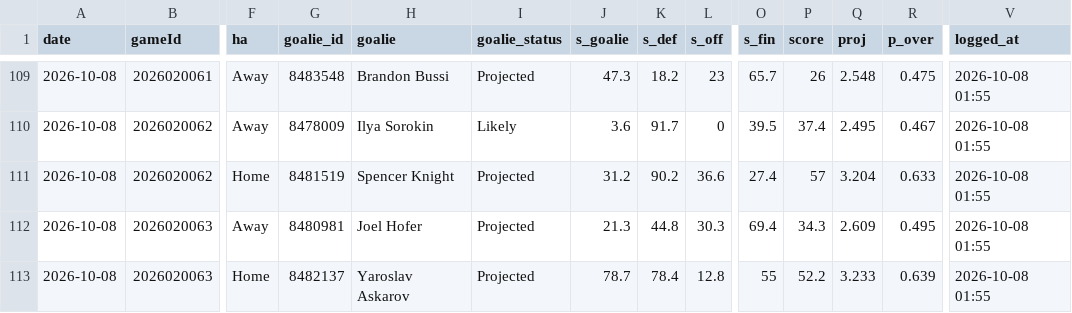
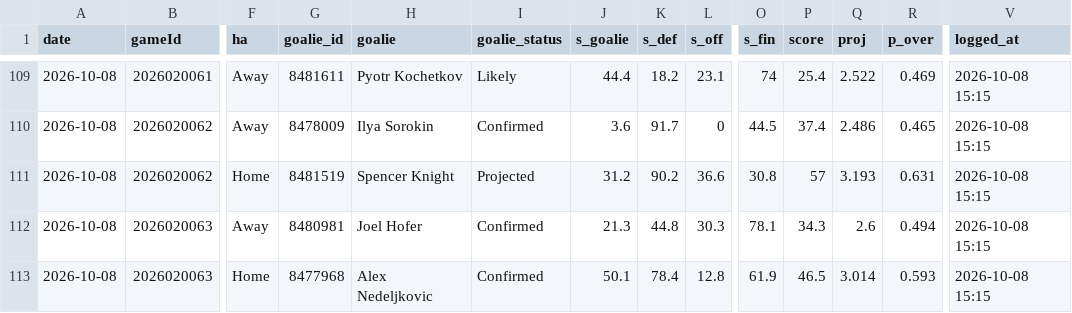
Before and after one commit to Johnbrick123/nhl-unders, a CSV file: monitor/log_2026-27.csv, drawn as a sheet; only a part is shown, gaps mark what is left out; the diff covers the shown part only; the diff names each change by its address in the sheet, - before the commit and + after, or states it on an @@ line.

```diff
--- a/monitor/log_2026-27.csv
+++ b/monitor/log_2026-27.csv
-G109 (goalie_id): 8483548
+G109 (goalie_id): 8481611
-H109 (goalie): Brandon Bussi
+H109 (goalie): Pyotr Kochetkov
-I109 (goalie_status): Projected
+I109 (goalie_status): Likely
-J109 (s_goalie): 47.3
+J109 (s_goalie): 44.4
-L109 (s_off): 23
+L109 (s_off): 23.1
-O109 (s_fin): 65.7
+O109 (s_fin): 74
-P109 (score): 26
+P109 (score): 25.4
-Q109 (proj): 2.548
+Q109 (proj): 2.522
-R109 (p_over): 0.475
+R109 (p_over): 0.469
-V109:V113 (logged_at): 2026-10-08 01:55
+V109:V113 (logged_at): 2026-10-08 15:15
-I110 (goalie_status): Likely
+I110 (goalie_status): Confirmed
-O110 (s_fin): 39.5
+O110 (s_fin): 44.5
-Q110 (proj): 2.495
+Q110 (proj): 2.486
-R110 (p_over): 0.467
+R110 (p_over): 0.465
-O111 (s_fin): 27.4
+O111 (s_fin): 30.8
-Q111 (proj): 3.204
+Q111 (proj): 3.193
-R111 (p_over): 0.633
+R111 (p_over): 0.631
-I112:I113 (goalie_status): Projected
+I112:I113 (goalie_status): Confirmed
-O112 (s_fin): 69.4
+O112 (s_fin): 78.1
-Q112 (proj): 2.609
+Q112 (proj): 2.6
-R112 (p_over): 0.495
+R112 (p_over): 0.494
-G113 (goalie_id): 8482137
+G113 (goalie_id): 8477968
-H113 (goalie): Yaroslav Askarov
+H113 (goalie): Alex Nedeljkovic
-J113 (s_goalie): 78.7
+J113 (s_goalie): 50.1
-O113 (s_fin): 55
+O113 (s_fin): 61.9
-P113 (score): 52.2
+P113 (score): 46.5
-Q113 (proj): 3.233
+Q113 (proj): 3.014
-R113 (p_over): 0.639
+R113 (p_over): 0.593
```
Also changed, not shown: 111 edited cells elsewhere in this file, 4 other files.
